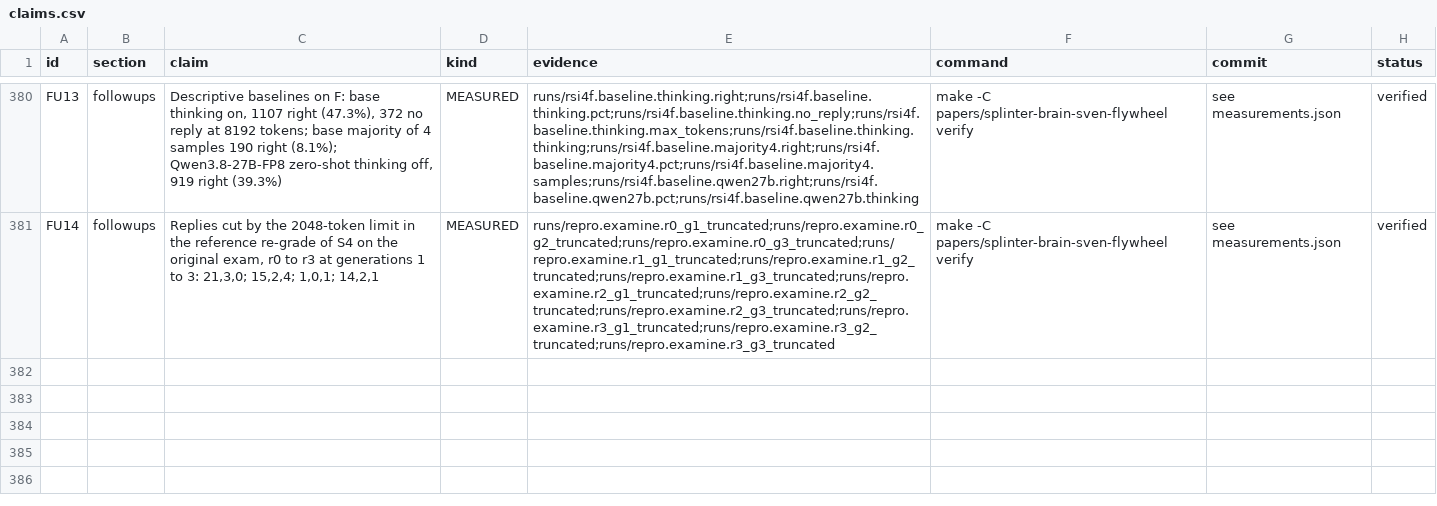
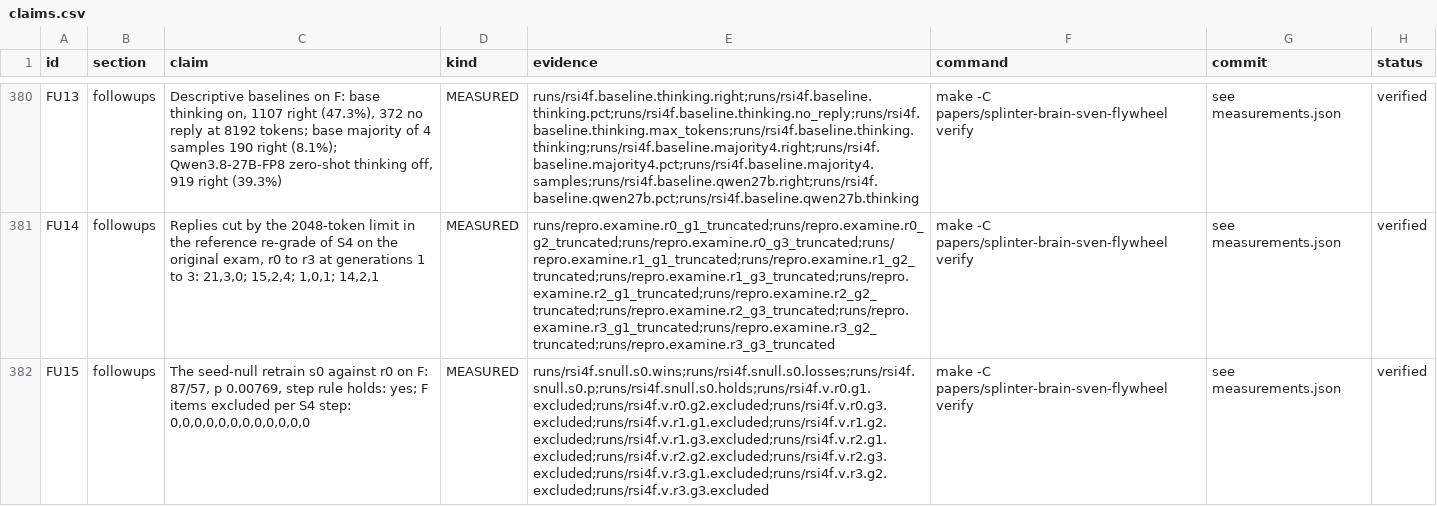
Before and after one commit to swedishembedded/splinter, a CSV file: papers/splinter-brain-sven-flywheel/data/claims.csv, drawn as a sheet; only a part is shown, gaps mark what is left out; the diff names each change by its address in the sheet, - before the commit and + after, or states it on an @@ line.

Commit message:
paper: the professor's final read; registered outcomes stated at their level, the frontier's growth stated exactly
The abstract says the original exam's registered criterion (an item-level test
of each adapter) was met and the later fresh exam's criteria were not (round 1
gained nothing), carrying rounds 2 and 3 on their lineage-averaged gains (5.0 and
2.9 points, intervals above zero); it states what 'must' in the title means and
that the earlier series met no per-lineage criterion. The pool is described as
adding twice as many programs each round (300, 900, 2100 in total), not doubling.
An identical-data retrain passes the item-level step rule (87/57), so per-lineage
item tests, the original 4 of 4 included, are adapter-level facts (FU15); the
outcome box says so. The fresh exam's generator is the examiner's own and no F
item matched learner material. The page-1 figure shows each lineage and starts
the base-proposed control at 900 records; the 27B model is named, not called a
sibling.

```diff
--- a/papers/splinter-brain-sven-flywheel/data/claims.csv
+++ b/papers/splinter-brain-sven-flywheel/data/claims.csv
+row 382: FU15 | followups | The seed-null retrain s0 against r0 on F: 87/57, p 0.00769, step rule holds: yes; F items excluded per S4 step: 0,0,0,0,0,0,0,0,0,0,0,0 | MEASURED | runs/rsi4f.snull.s0.wins;runs/rsi4f.snull.s0.losses;runs/rsi4f.snull.s0.p;runs/rsi4f.snull.s0.holds;runs/rsi4f.v.r0.g1.excluded;runs/rsi4f.v.r0.g2.excluded;runs/rsi4f.v.r0.g3.excluded;runs/rsi4f.v.r1.g1.excluded;runs/rsi4f.v.r1.g2.excluded;runs/rsi4f.v.r1.g3.excluded;runs/rsi4f.v.r2.g1.excluded;runs/rsi4f.v.r2.g2.excluded;runs/rsi4f.v.r2.g3.excluded;runs/rsi4f.v.r3.g1.excluded;runs/rsi4f.v.r3.g2.excluded;runs/rsi4f.v.r3.g3.excluded | make -C papers/splinter-brain-sven-flywheel verify | see measurements.json | verified
```
Also changed, not shown: 6 other files.
